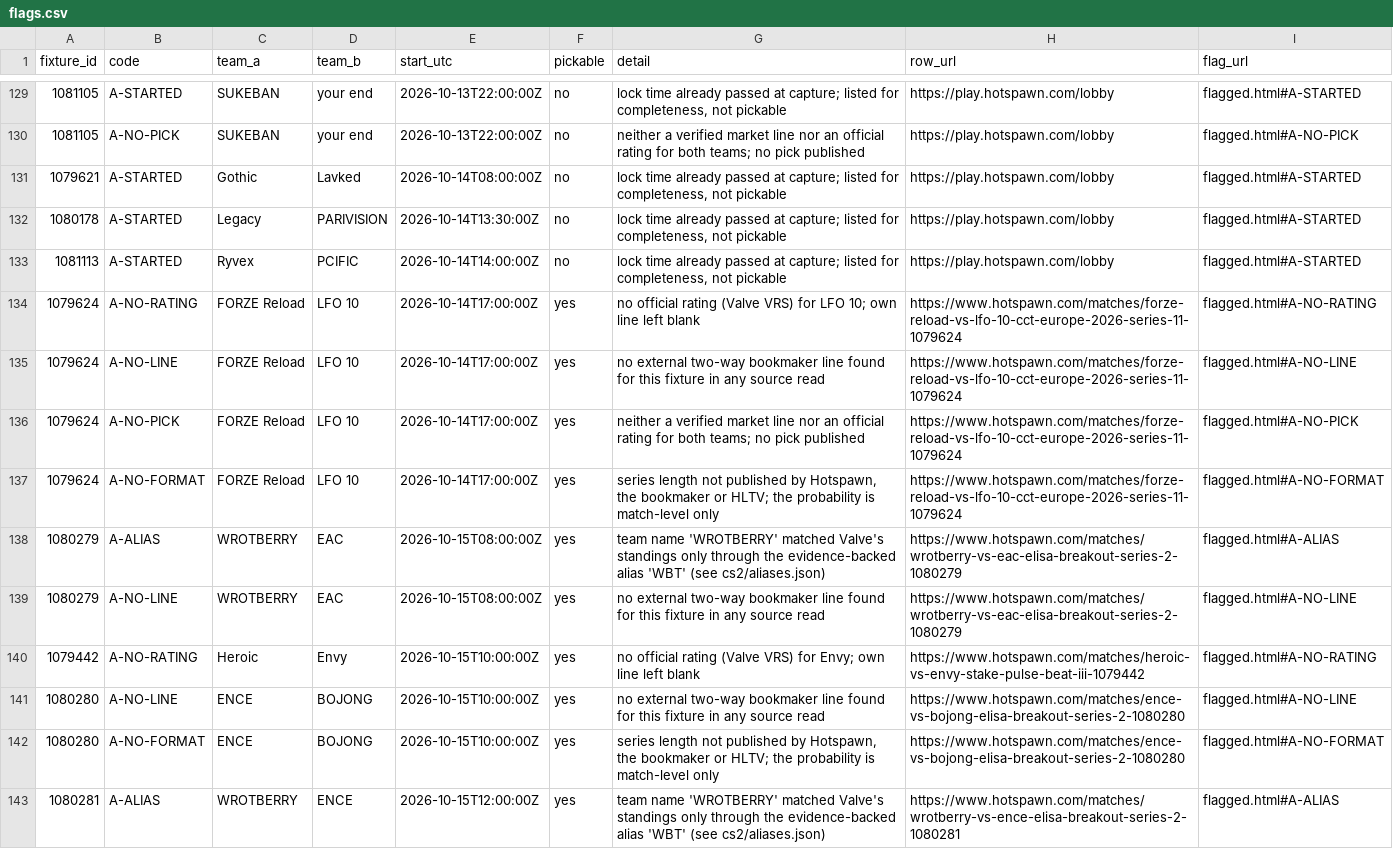
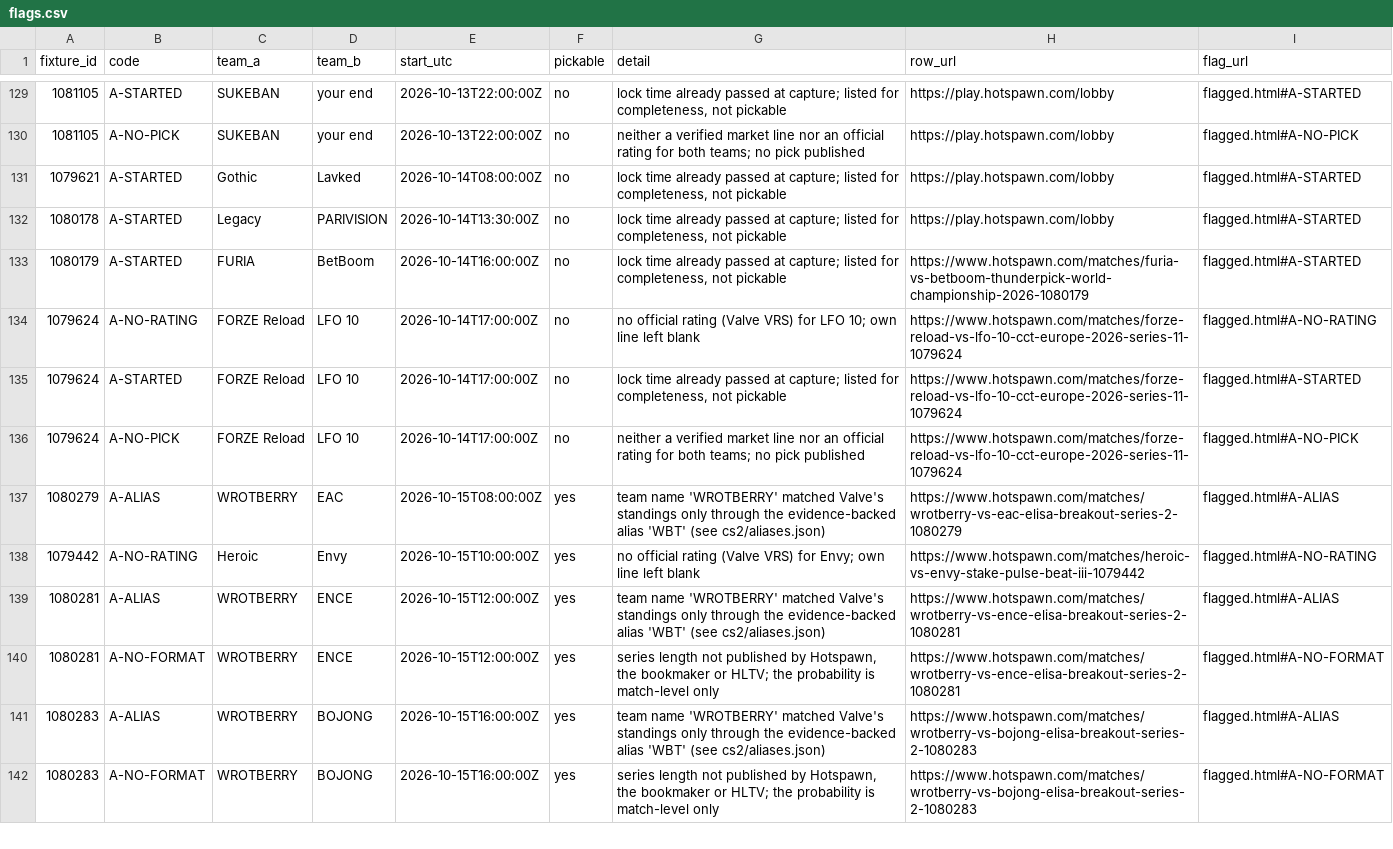
Before and after one commit to buffedlizard55-lab/MaltaProj1, a CSV file: cs2/data/flags.csv, drawn as a sheet; only a part is shown, gaps mark what is left out; the shorter side is filled out with more unchanged rows; the diff covers the shown part only.

```diff
--- a/cs2/data/flags.csv
+++ b/cs2/data/flags.csv
@@ -132,12 +132,8 @@ fixture_id,code,team_a,team_b,start_utc,pickable,detail,row_url,flag_url
 1080178,A-STARTED,Legacy,PARIVISION,2026-10-14T13:30:00Z,no,"lock time already passed at capture; listed for completeness, not pickable",https://play.hotspawn.com/lobby,flagged.html#A-STARTED
-1081113,A-STARTED,Ryvex,PCIFIC,2026-10-14T14:00:00Z,no,"lock time already passed at capture; listed for completeness, not pickable",https://play.hotspawn.com/lobby,flagged.html#A-STARTED
-1079624,A-NO-RATING,FORZE Reload,LFO 10,2026-10-14T17:00:00Z,yes,no official rating (Valve VRS) for LFO 10; own line left blank,https://www.hotspawn.com/matches/forze-reload-vs-lfo-10-cct-europe-2026-series-11-1079624,flagged.html#A-NO-RATING
-1079624,A-NO-LINE,FORZE Reload,LFO 10,2026-10-14T17:00:00Z,yes,no external two-way bookmaker line found for this fixture in any source read,https://www.hotspawn.com/matches/forze-reload-vs-lfo-10-cct-europe-2026-series-11-1079624,flagged.html#A-NO-LINE
-1079624,A-NO-PICK,FORZE Reload,LFO 10,2026-10-14T17:00:00Z,yes,neither a verified market line nor an official rating for both teams; no pick published,https://www.hotspawn.com/matches/forze-reload-vs-lfo-10-cct-europe-2026-series-11-1079624,flagged.html#A-NO-PICK
-1079624,A-NO-FORMAT,FORZE Reload,LFO 10,2026-10-14T17:00:00Z,yes,"series length not published by Hotspawn, the bookmaker or HLTV; the probability is match-level only",https://www.hotspawn.com/matches/forze-reload-vs-lfo-10-cct-europe-2026-series-11-1079624,flagged.html#A-NO-FORMAT
+1080179,A-STARTED,FURIA,BetBoom,2026-10-14T16:00:00Z,no,"lock time already passed at capture; listed for completeness, not pickable",https://www.hotspawn.com/matches/furia-vs-betboom-thunderpick-world-championship-2026-1080179,flagged.html#A-STARTED
+1079624,A-NO-RATING,FORZE Reload,LFO 10,2026-10-14T17:00:00Z,no,no official rating (Valve VRS) for LFO 10; own line left blank,https://www.hotspawn.com/matches/forze-reload-vs-lfo-10-cct-europe-2026-series-11-1079624,flagged.html#A-NO-RATING
+1079624,A-STARTED,FORZE Reload,LFO 10,2026-10-14T17:00:00Z,no,"lock time already passed at capture; listed for completeness, not pickable",https://www.hotspawn.com/matches/forze-reload-vs-lfo-10-cct-europe-2026-series-11-1079624,flagged.html#A-STARTED
+1079624,A-NO-PICK,FORZE Reload,LFO 10,2026-10-14T17:00:00Z,no,neither a verified market line nor an official rating for both teams; no pick published,https://www.hotspawn.com/matches/forze-reload-vs-lfo-10-cct-europe-2026-series-11-1079624,flagged.html#A-NO-PICK
 1080279,A-ALIAS,WROTBERRY,EAC,2026-10-15T08:00:00Z,yes,team name 'WROTBERRY' matched Valve's standings only through the evidence-backed alias 'WBT' (see cs2/aliases.json),https://www.hotspawn.com/matches/wrotberry-vs-eac-elisa-breakout-series-2-1080279,flagged.html#A-ALIAS
-1080279,A-NO-LINE,WROTBERRY,EAC,2026-10-15T08:00:00Z,yes,no external two-way bookmaker line found for this fixture in any source read,https://www.hotspawn.com/matches/wrotberry-vs-eac-elisa-breakout-series-2-1080279,flagged.html#A-NO-LINE
 1079442,A-NO-RATING,Heroic,Envy,2026-10-15T10:00:00Z,yes,no official rating (Valve VRS) for Envy; own line left blank,https://www.hotspawn.com/matches/heroic-vs-envy-stake-pulse-beat-iii-1079442,flagged.html#A-NO-RATING
-1080280,A-NO-LINE,ENCE,BOJONG,2026-10-15T10:00:00Z,yes,no external two-way bookmaker line found for this fixture in any source read,https://www.hotspawn.com/matches/ence-vs-bojong-elisa-breakout-series-2-1080280,flagged.html#A-NO-LINE
-1080280,A-NO-FORMAT,ENCE,BOJONG,2026-10-15T10:00:00Z,yes,"series length not published by Hotspawn, the bookmaker or HLTV; the probability is match-level only",https://www.hotspawn.com/matches/ence-vs-bojong-elisa-breakout-series-2-1080280,flagged.html#A-NO-FORMAT
 1080281,A-ALIAS,WROTBERRY,ENCE,2026-10-15T12:00:00Z,yes,team name 'WROTBERRY' matched Valve's standings only through the evidence-backed alias 'WBT' (see cs2/aliases.json),https://www.hotspawn.com/matches/wrotberry-vs-ence-elisa-breakout-series-2-1080281,flagged.html#A-ALIAS
```
Also changed, not shown: 6 removed rows elsewhere in this file, cs2/data/analysis.csv, cs2/data/market_rows.csv, 50 other files.
